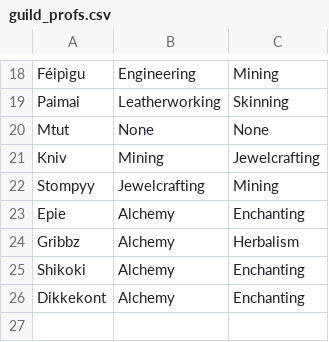
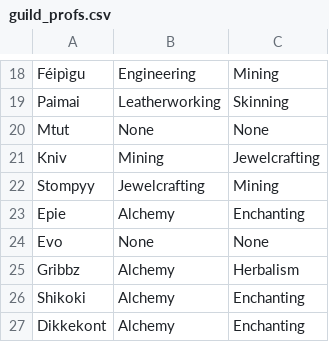
Before and after one commit to MyazakiKarazhan/Phased, a CSV file: guild_profs.csv, drawn as a sheet; only a part is shown, gaps mark what is left out; the diff names each change by its address in the sheet, - before the commit and + after, or states it on an @@ line.

Commit message:
Auto-update

```diff
--- a/guild_profs.csv
+++ b/guild_profs.csv
+row 24: Evo | None | None
```
